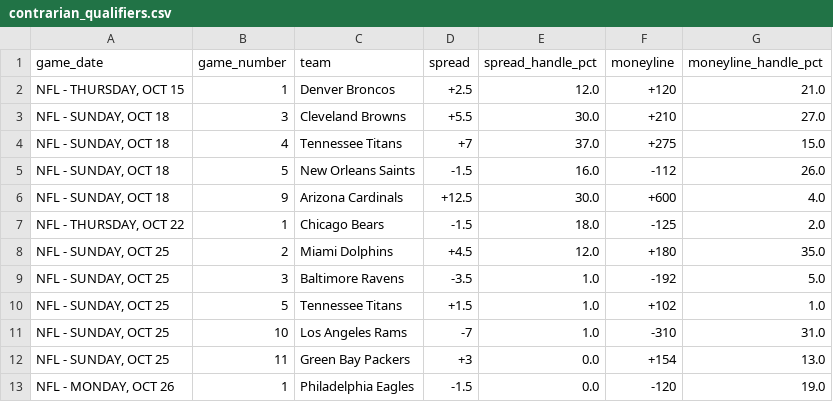
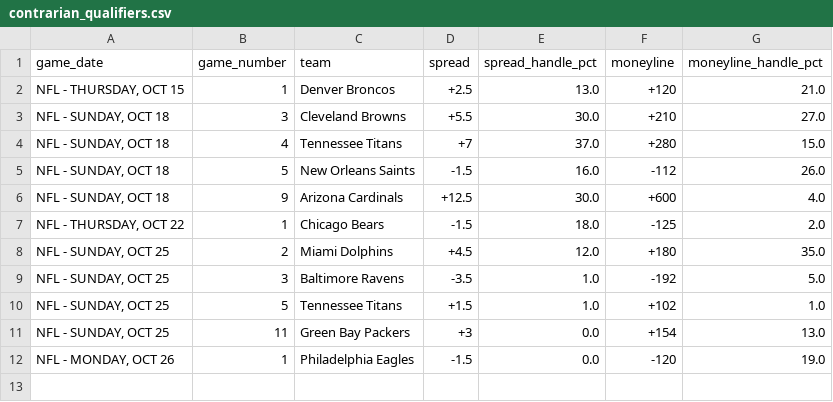
Before and after one commit to nevdesh/nfl-contrarian-dashboard, a CSV file: data/contrarian_qualifiers.csv, drawn as a sheet.

```diff
--- a/data/contrarian_qualifiers.csv
+++ b/data/contrarian_qualifiers.csv
@@ -1,5 +1,5 @@
 game_date,game_number,team,spread,spread_handle_pct,moneyline,moneyline_handle_pct
-"NFL - THURSDAY, OCT 15",1,Denver Broncos,+2.5,12.0,+120,21.0
+"NFL - THURSDAY, OCT 15",1,Denver Broncos,+2.5,13.0,+120,21.0
 "NFL - SUNDAY, OCT 18",3,Cleveland Browns,+5.5,30.0,+210,27.0
-"NFL - SUNDAY, OCT 18",4,Tennessee Titans,+7,37.0,+275,15.0
+"NFL - SUNDAY, OCT 18",4,Tennessee Titans,+7,37.0,+280,15.0
 "NFL - SUNDAY, OCT 18",5,New Orleans Saints,-1.5,16.0,-112,26.0
@@ -10,3 +10,2 @@ game_date,game_number,team,spread,spread_handle_pct,moneyline,moneyline_handle_p
 "NFL - SUNDAY, OCT 25",5,Tennessee Titans,+1.5,1.0,+102,1.0
-"NFL - SUNDAY, OCT 25",10,Los Angeles Rams,-7,1.0,-310,31.0
 "NFL - SUNDAY, OCT 25",11,Green Bay Packers,+3,0.0,+154,13.0
```
Also changed, not shown: 1 other file.
